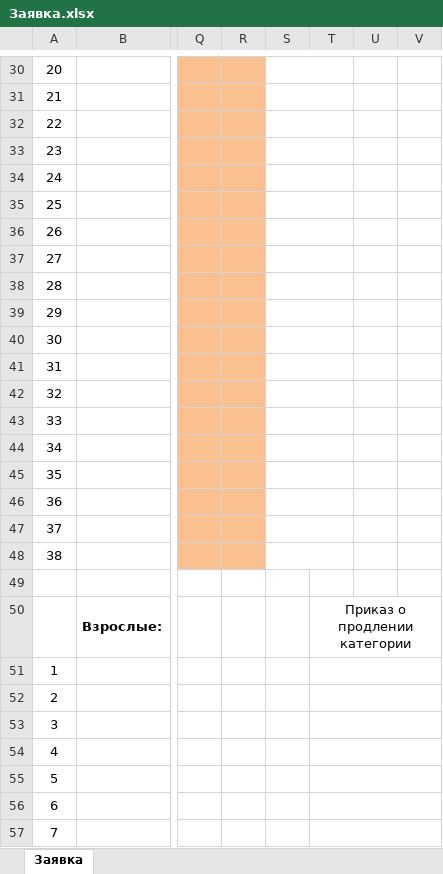
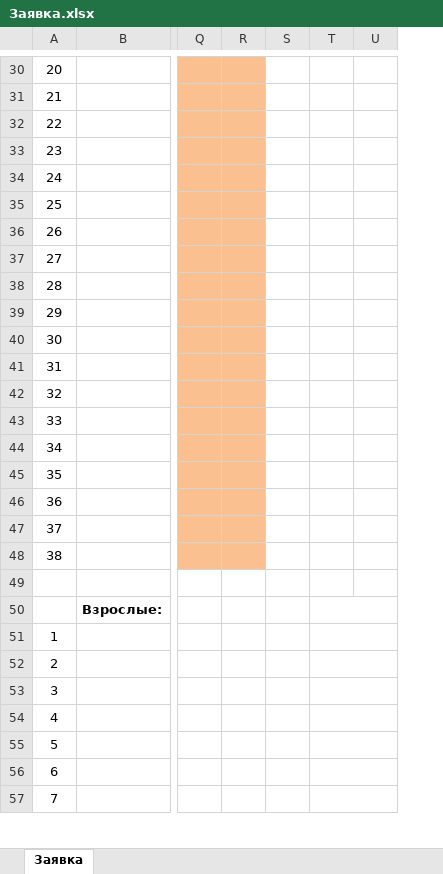
Before and after one commit to il12/synchroreg, an Excel workbook: assets/Заявка.xlsx, sheet Заявка, drawn as a sheet; only a part is shown, gaps mark what is left out; values as stored, in another font and other column widths than the file's, no borders; the diff covers the shown part only; the diff names each change by its address in the sheet, - before the commit and + after, or states it on an @@ line.

```diff
--- a/assets/Заявка.xlsx (sheet Заявка)
+++ b/assets/Заявка.xlsx (sheet Заявка)
-column T, row 50: Приказ о продлении категории
-S30:T30 merged
-S31:T31 merged
-S32:T32 merged
-S33:T33 merged
-S34:T34 merged
-S35:T35 merged
-S36:T36 merged
-S37:T37 merged
-S38:T38 merged
-S39:T39 merged
-S40:T40 merged
-S41:T41 merged
-S42:T42 merged
-S43:T43 merged
-S44:T44 merged
-S45:T45 merged
-S46:T46 merged
-S47:T47 merged
-S48:T48 merged
+T50:U50 merged
+T51:U51 merged
+T52:U52 merged
+T53:U53 merged
+T54:U54 merged
+T55:U55 merged
+T56:U56 merged
+T57:U57 merged
```
Also changed, not shown: merged cells elsewhere in this sheet, assets/Образец.xlsx, 8 other files.
